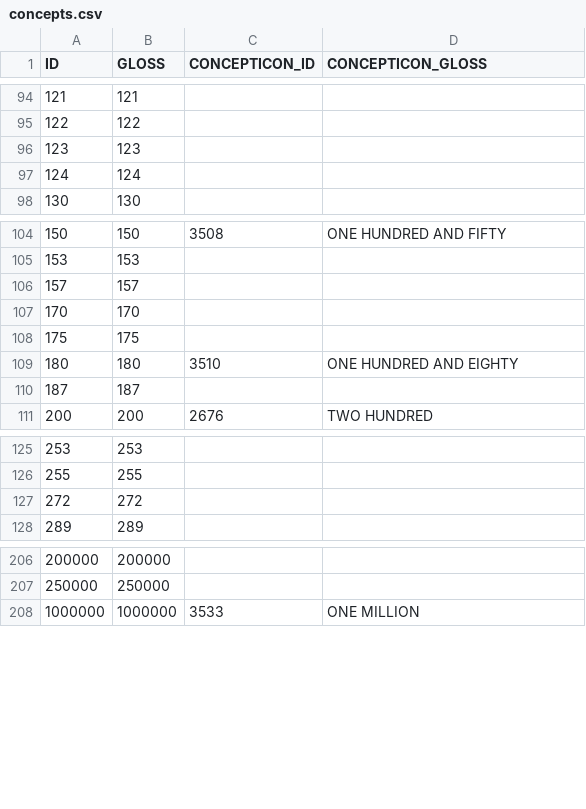
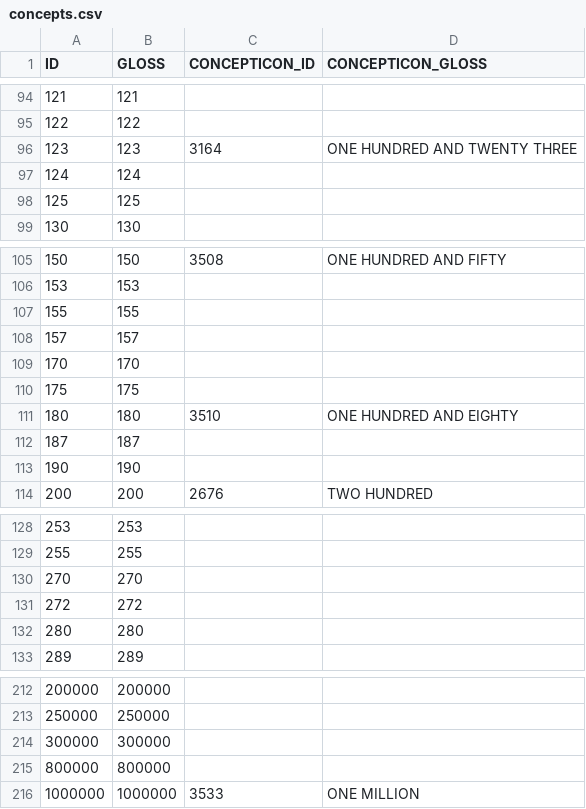
Before and after one commit to numeralbank/barlowpacific, a CSV file: etc/concepts.csv, drawn as a sheet; only a part is shown, gaps mark what is left out; the diff covers the shown part only.

Commit message:
Added concepts 123, 125, 155, 190, 270, 280, 300000, 800000

```diff
--- a/etc/concepts.csv
+++ b/etc/concepts.csv
@@ -95,4 +95,5 @@ ID,GLOSS,CONCEPTICON_ID,CONCEPTICON_GLOSS
 122,122,,
-123,123,,
+123,123,3164,ONE HUNDRED AND TWENTY THREE
 124,124,,
+125,125,,
 130,130,,
@@ -105,2 +106,3 @@ ID,GLOSS,CONCEPTICON_ID,CONCEPTICON_GLOSS
 153,153,,
+155,155,,
 157,157,,
@@ -110,2 +112,3 @@ ID,GLOSS,CONCEPTICON_ID,CONCEPTICON_GLOSS
 187,187,,
+190,190,,
 200,200,2676,TWO HUNDRED
@@ -126,3 +129,5 @@ ID,GLOSS,CONCEPTICON_ID,CONCEPTICON_GLOSS
 255,255,,
+270,270,,
 272,272,,
+280,280,,
 289,289,,
@@ -207,2 +213,4 @@ ID,GLOSS,CONCEPTICON_ID,CONCEPTICON_GLOSS
 250000,250000,,
+300000,300000,,
+800000,800000,,
 1000000,1000000,3533,ONE MILLION
```
Also changed, not shown: 1 added row elsewhere in this file.
